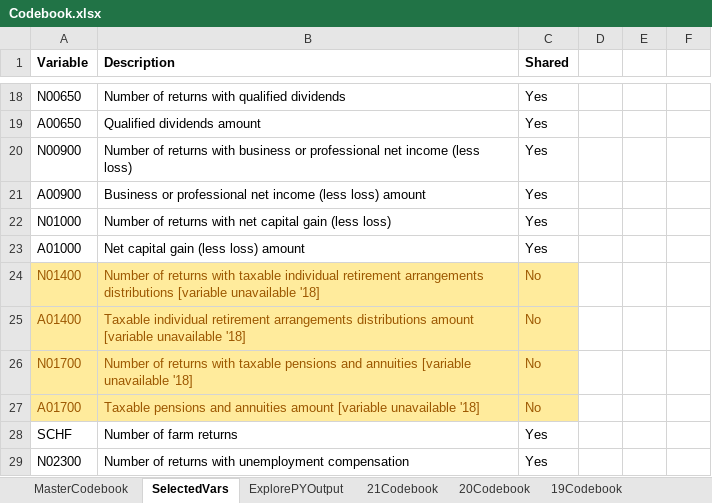
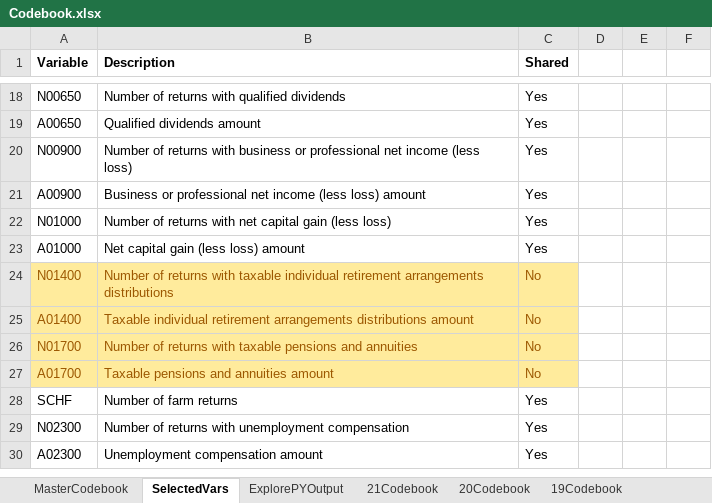
Before and after one commit to AahilNav/Predicting-Energy-Consumption-Using-IRS-1040-Data, an Excel workbook: artifacts/Codebook.xlsx, sheet SelectedVars, drawn as a sheet; only a part is shown, gaps mark what is left out; the shorter side is filled out with more unchanged rows; values as stored, in another font and other column widths than the file's, no borders; conditional formats not drawn; the diff names each change by its address in the sheet, - before the commit and + after, or states it on an @@ line.

```diff
--- a/artifacts/Codebook.xlsx (sheet SelectedVars)
+++ b/artifacts/Codebook.xlsx (sheet SelectedVars)
-B24 (Description): …arrangements distributions [variable unavailable '18]
+B24 (Description): …arrangements distributions
-B25 (Description): …distributions amount [variable unavailable '18]
+B25 (Description): …distributions amount
-B26 (Description): …and annuities [variable unavailable '18]
+B26 (Description): …and annuities
-B27 (Description): …annuities amount [variable unavailable '18]
+B27 (Description): …annuities amount
```
Also changed, not shown: 8 other files.
